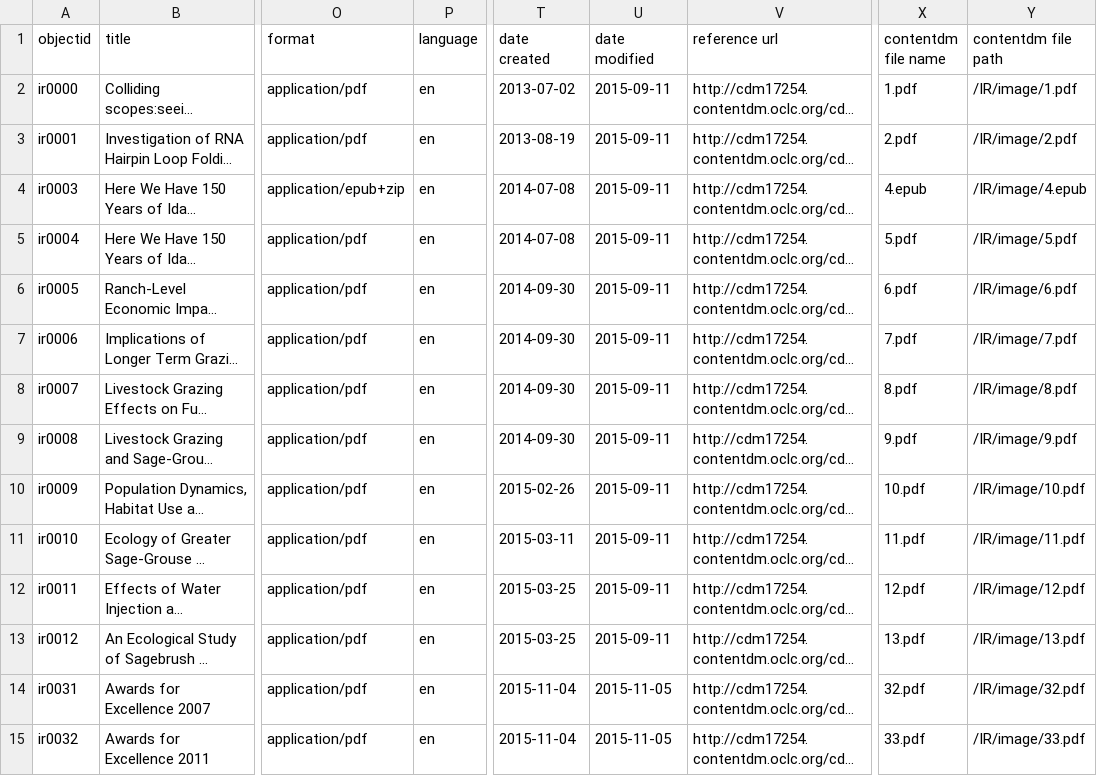
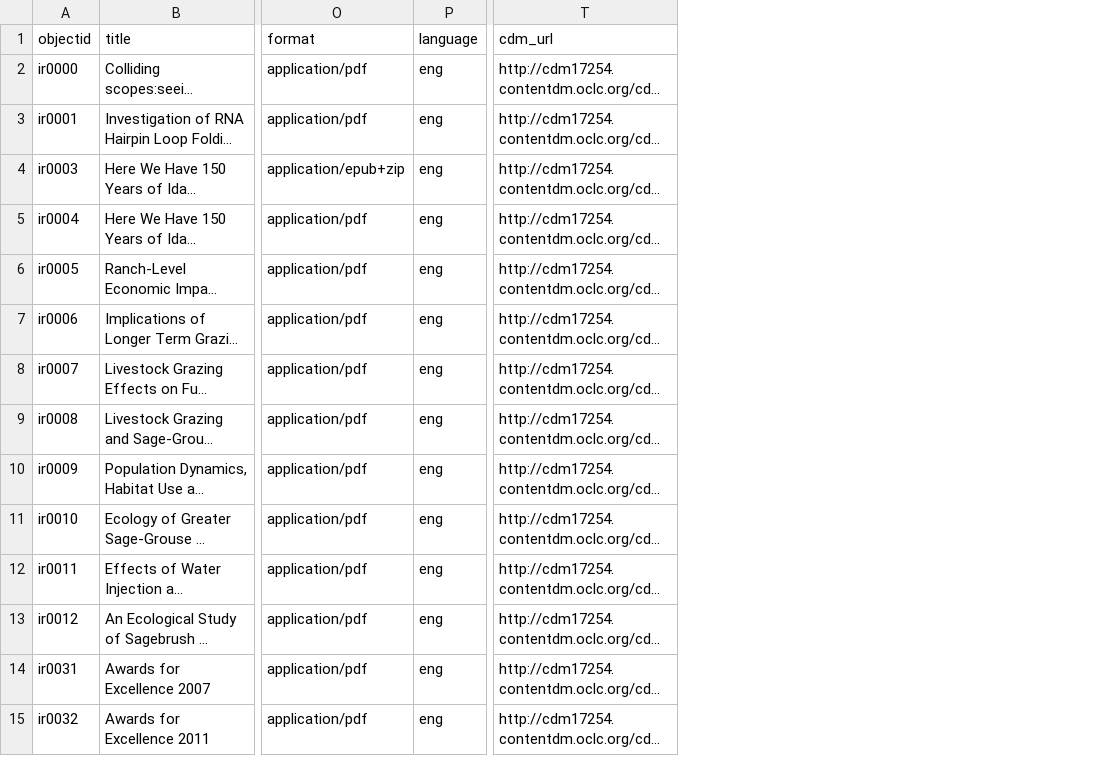
Before and after one commit to uidaholib/documents-digital-collections-template, a CSV file: _data/ir.csv, drawn as a sheet; only a part is shown, gaps mark what is left out; long unchanged cells end in …; removed rows and columns are numbered as before the commit, all else as after; the diff covers the shown part only; the diff names each change by its address in the sheet, - before the commit and + after, or states it on an @@ line.

Commit message:
qc metadata for new search

```diff
--- a/_data/ir.csv
+++ b/_data/ir.csv
-column T (date created), rows 2-15: 2013-07-02 | 2013-08-19 | 2014-07-08 | 2014-07-08 | 2014-09-30 | 2014-09-30 | 2014-09-30 | 2014-09-30 | 2015-02-26 | 2015-03-11 | 2015-03-25 | 2015-03-25 | 2015-11-04 | 2015-11-04
-column U (date modified), rows 2-15: 2015-09-11 | 2015-09-11 | 2015-09-11 | 2015-09-11 | 2015-09-11 | 2015-09-11 | 2015-09-11 | 2015-09-11 | 2015-09-11 | 2015-09-11 | 2015-09-11 | 2015-09-11 | 2015-11-05 | 2015-11-05
-column X (contentdm file name), rows 2-15: 1.pdf | 2.pdf | 4.epub | 5.pdf | 6.pdf | 7.pdf | 8.pdf | 9.pdf | 10.pdf | 11.pdf | 12.pdf | 13.pdf | 32.pdf | 33.pdf
-column Y (contentdm file path), rows 2-15: /IR/image/1.pdf | /IR/image/2.pdf | /IR/image/4.epub | /IR/image/5.pdf | /IR/image/6.pdf | /IR/image/7.pdf | /IR/image/8.pdf | /IR/image/9.pdf | /IR/image/10.pdf | /IR/image/11.pdf | /IR/image/12.pdf | /IR/image/13.pdf | /IR/image/32.pdf | /IR/image/33.pdf
-T1: reference url
+T1: cdm_url
-P2:P15 (language): en
+P2:P15 (language): eng
```
Also changed, not shown: 96 edited cells elsewhere in this file.
